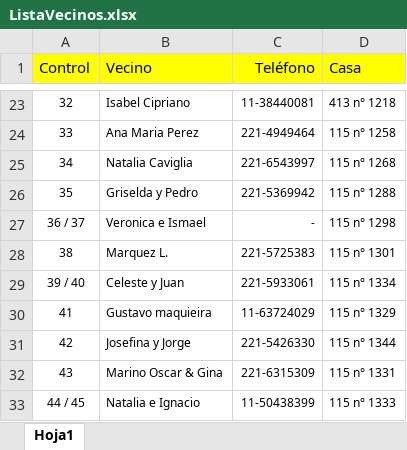
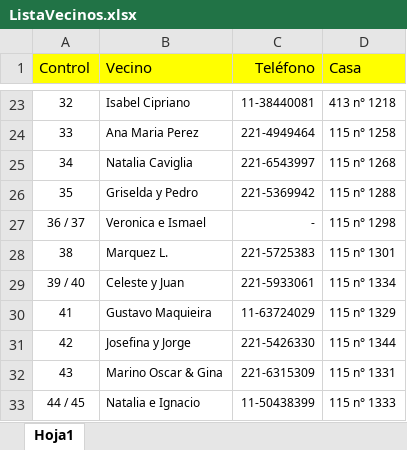
Before and after one commit to jabasilico/Alarma115, an Excel workbook: ListaVecinos.xlsx, sheet Hoja1, drawn as a sheet; only a part is shown, gaps mark what is left out; values as stored, in another font and other column widths than the file's, no borders; the diff names each change by its address in the sheet, - before the commit and + after, or states it on an @@ line.

Commit message:
Add files via upload

```diff
--- a/ListaVecinos.xlsx (sheet Hoja1)
+++ b/ListaVecinos.xlsx (sheet Hoja1)
-B30 (Vecino): Gustavo maquieira
+B30 (Vecino): Gustavo Maquieira
```
